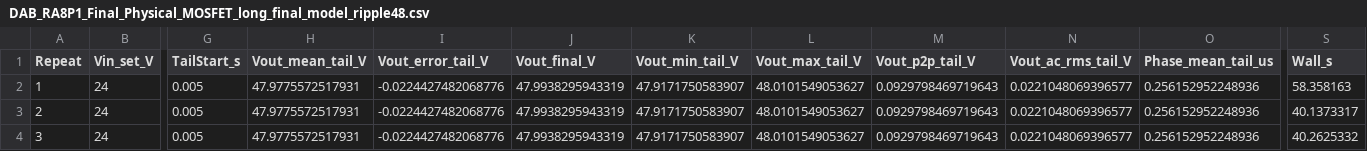
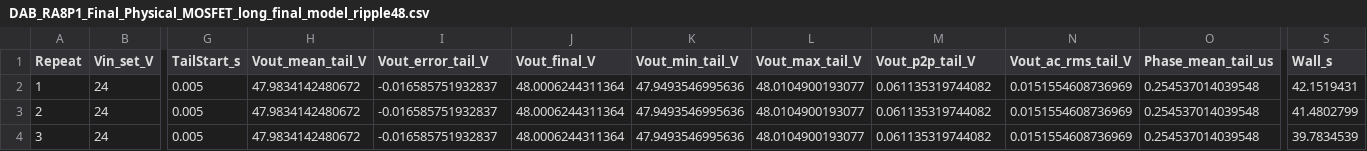
Before and after one commit to ryule5158/DAB_DCDC, a CSV file: DAB_RA8P1_PCB_Notes/final_physical_models_screenshots/DAB_RA8P1_Final_Physical_MOSFET_long_final_model_ripple48.csv, drawn as a sheet; only a part is shown, gaps mark what is left out; the diff names each change by its address in the sheet, - before the commit and + after, or states it on an @@ line.

```diff
--- a/DAB_RA8P1_PCB_Notes/final_physical_models_screenshots/DAB_RA8P1_Final_Physical_MOSFET_long_final_model_ripple48.csv
+++ b/DAB_RA8P1_PCB_Notes/final_physical_models_screenshots/DAB_RA8P1_Final_Physical_MOSFET_long_final_model_ripple48.csv
-H2:H4 (Vout_mean_tail_V): 47.9775572517931
+H2:H4 (Vout_mean_tail_V): 47.9834142480672
-I2:I4 (Vout_error_tail_V): -0.0224427482068776
+I2:I4 (Vout_error_tail_V): -0.016585751932837
-J2:J4 (Vout_final_V): 47.9938295943319
+J2:J4 (Vout_final_V): 48.0006244311364
-K2:K4 (Vout_min_tail_V): 47.9171750583907
+K2:K4 (Vout_min_tail_V): 47.9493546995636
-L2:L4 (Vout_max_tail_V): 48.0101549053627
+L2:L4 (Vout_max_tail_V): 48.0104900193077
-M2:M4 (Vout_p2p_tail_V): 0.0929798469719643
+M2:M4 (Vout_p2p_tail_V): 0.061135319744082
-N2:N4 (Vout_ac_rms_tail_V): 0.0221048069396577
+N2:N4 (Vout_ac_rms_tail_V): 0.0151554608736969
-O2:O4 (Phase_mean_tail_us): 0.256152952248936
+O2:O4 (Phase_mean_tail_us): 0.254537014039548
-S2 (Wall_s): 58.358163
+S2 (Wall_s): 42.1519431
-S3 (Wall_s): 40.1373317
+S3 (Wall_s): 41.4802799
-S4 (Wall_s): 40.2625332
+S4 (Wall_s): 39.7834539
```
Also changed, not shown: DAB_RA8P1_PCB_Notes/25_DCDC_BOM_立创优先.csv, DAB_RA8P1_PCB_Notes/FINAL_LCSC_SELECTION_AUDIT.csv, 27 other files.
